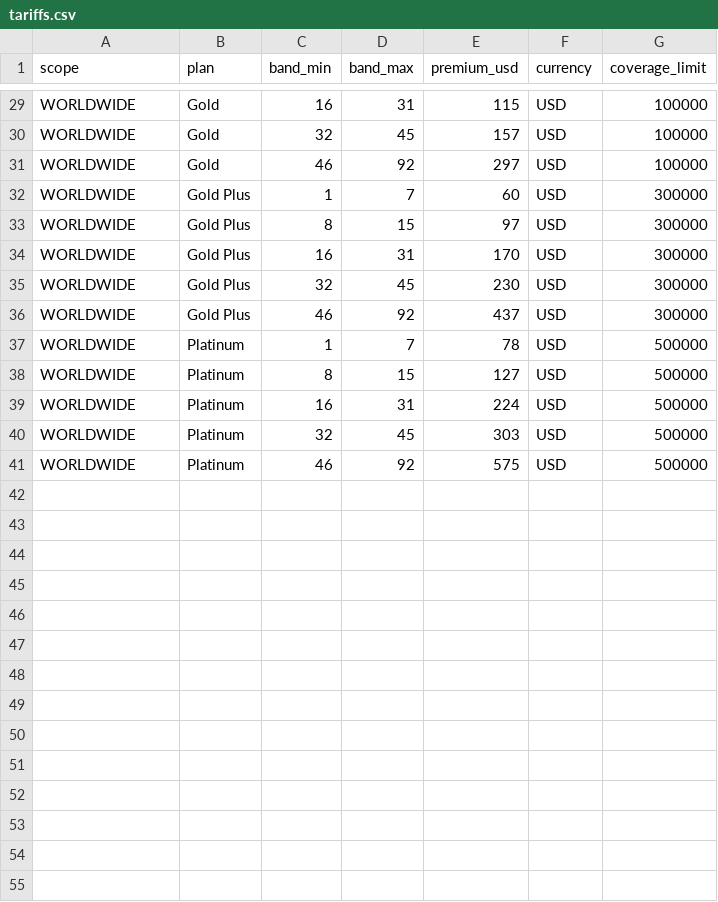
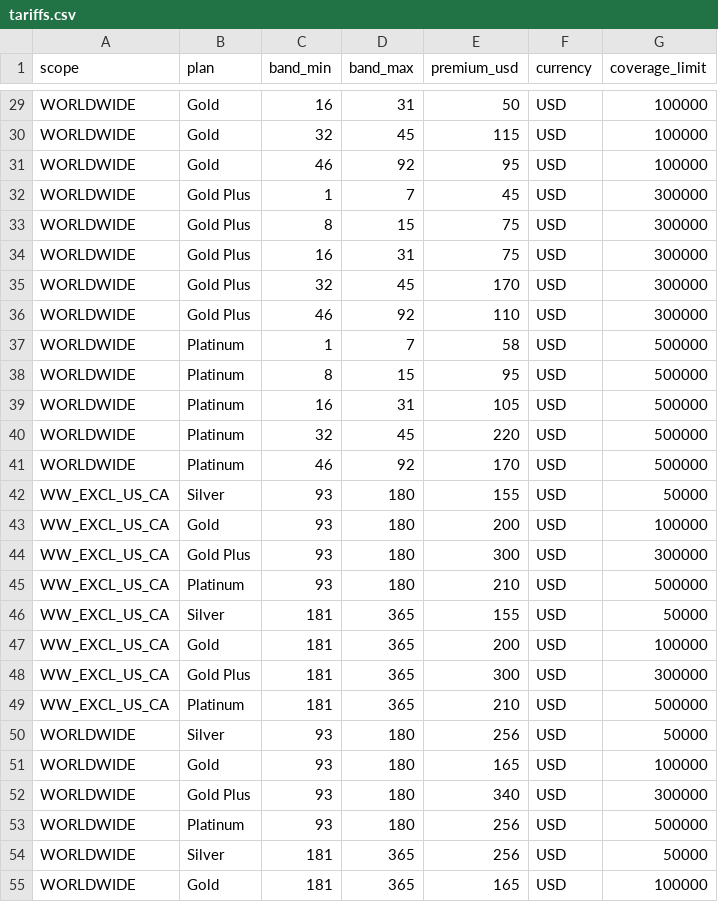
Before and after one commit to farahfarchoukh-ai/Travel-RPA, a CSV file: travel_rpa/data/tariffs.csv, drawn as a sheet; only a part is shown, gaps mark what is left out; the diff covers the shown part only; the diff names each change by its address in the sheet, - before the commit and + after, or states it on an @@ line.

```diff
--- a/travel_rpa/data/tariffs.csv
+++ b/travel_rpa/data/tariffs.csv
-E29 (premium_usd): 115
+E29 (premium_usd): 50
-E30 (premium_usd): 157
+E30 (premium_usd): 115
-E31 (premium_usd): 297
+E31 (premium_usd): 95
-E32 (premium_usd): 60
+E32 (premium_usd): 45
-E33 (premium_usd): 97
+E33 (premium_usd): 75
-E34 (premium_usd): 170
+E34 (premium_usd): 75
-E35 (premium_usd): 230
+E35 (premium_usd): 170
-E36 (premium_usd): 437
+E36 (premium_usd): 110
-E37 (premium_usd): 78
+E37 (premium_usd): 58
-E38 (premium_usd): 127
+E38 (premium_usd): 95
-E39 (premium_usd): 224
+E39 (premium_usd): 105
-E40 (premium_usd): 303
+E40 (premium_usd): 220
-E41 (premium_usd): 575
+E41 (premium_usd): 170
+row 42: WW_EXCL_US_CA | Silver | 93 | 180 | 155 | USD | 50000
+row 43: WW_EXCL_US_CA | Gold | 93 | 180 | 200 | USD | 100000
+row 44: WW_EXCL_US_CA | Gold Plus | 93 | 180 | 300 | USD | 300000
+row 45: WW_EXCL_US_CA | Platinum | 93 | 180 | 210 | USD | 500000
+row 46: WW_EXCL_US_CA | Silver | 181 | 365 | 155 | USD | 50000
+row 47: WW_EXCL_US_CA | Gold | 181 | 365 | 200 | USD | 100000
+row 48: WW_EXCL_US_CA | Gold Plus | 181 | 365 | 300 | USD | 300000
+row 49: WW_EXCL_US_CA | Platinum | 181 | 365 | 210 | USD | 500000
+row 50: WORLDWIDE | Silver | 93 | 180 | 256 | USD | 50000
+row 51: WORLDWIDE | Gold | 93 | 180 | 165 | USD | 100000
+row 52: WORLDWIDE | Gold Plus | 93 | 180 | 340 | USD | 300000
+row 53: WORLDWIDE | Platinum | 93 | 180 | 256 | USD | 500000
+row 54: WORLDWIDE | Silver | 181 | 365 | 256 | USD | 50000
+row 55: WORLDWIDE | Gold | 181 | 365 | 165 | USD | 100000
```
Also changed, not shown: 2 added rows and 27 edited cells elsewhere in this file, 43 other files.
